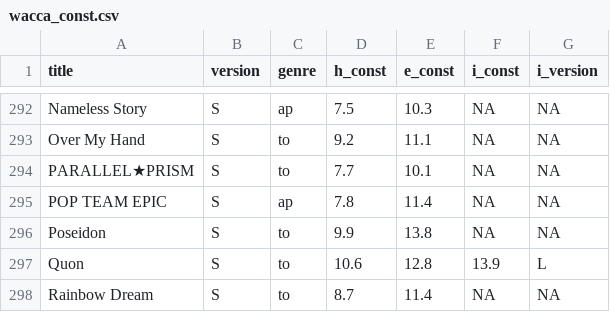
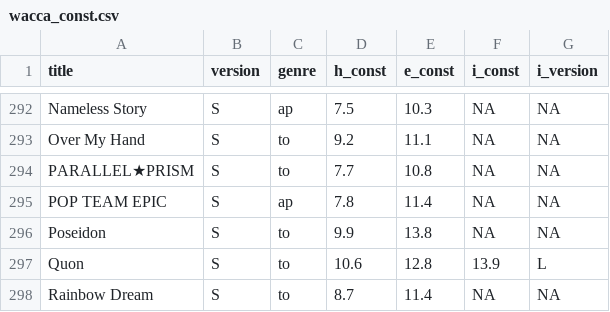
Before and after one commit to Suu-u/wacca-tool, a CSV file: wacca_const.csv, drawn as a sheet; only a part is shown, gaps mark what is left out; the diff covers the shown part only.

Commit message:
Fix const data which is changed at Reverse Update

```diff
--- a/wacca_const.csv
+++ b/wacca_const.csv
@@ -293,3 +293,3 @@ Nameless Story,S,ap,7.5,10.3,NA,NA
 Over My Hand,S,to,9.2,11.1,NA,NA
-PARALLEL★PRISM,S,to,7.7,10.1,NA,NA
+PARALLEL★PRISM,S,to,7.7,10.8,NA,NA
 POP TEAM EPIC,S,ap,7.8,11.4,NA,NA
```
Also changed, not shown: 12 edited cells elsewhere in this file.
